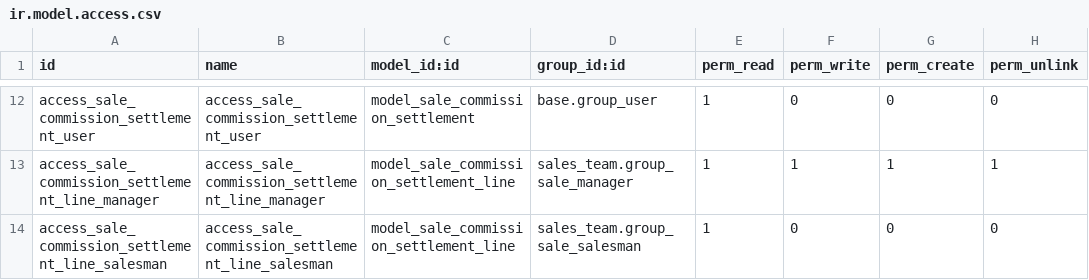
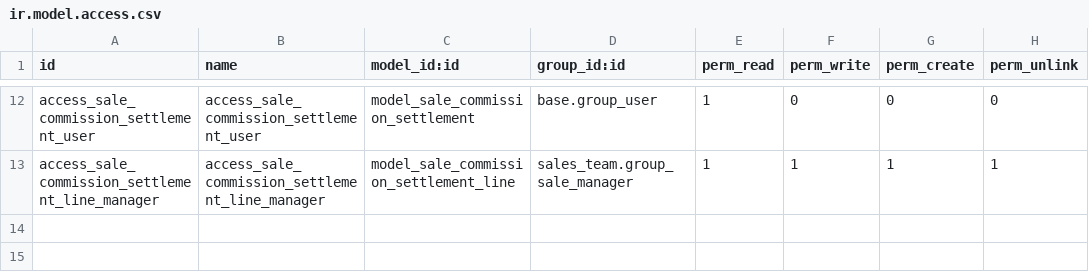
Before and after one commit to HieuTrung15/My_project, a CSV file: security/ir.model.access.csv, drawn as a sheet; only a part is shown, gaps mark what is left out; the diff names each change by its address in the sheet, - before the commit and + after, or states it on an @@ line.

```diff
--- a/security/ir.model.access.csv
+++ b/security/ir.model.access.csv
-row 14: access_sale_commission_settlement_line_salesman | access_sale_commission_settlement_line_salesman | model_sale_commission_settlement_line | sales_team.group_sale_salesman | 1 | 0 | 0 | 0
```
Also changed, not shown: 11 other files.
